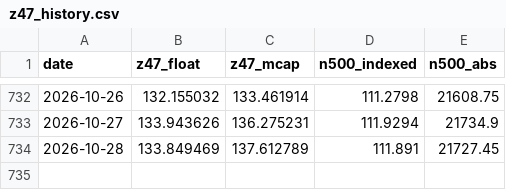
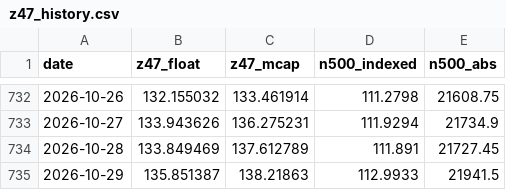
Before and after one commit to EverythingDesign/z47-index-feed, a CSV file: z47_history.csv, drawn as a sheet; only a part is shown, gaps mark what is left out; the diff names each change by its address in the sheet, - before the commit and + after, or states it on an @@ line.

```diff
--- a/z47_history.csv
+++ b/z47_history.csv
+row 735: 2026-10-29 | 135.851387 | 138.21863 | 112.9933 | 21941.5
```
Also changed, not shown: 1 other file.
